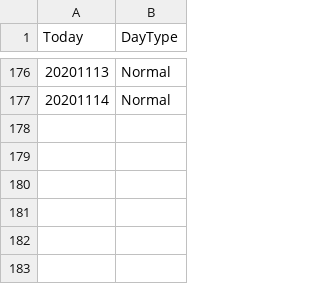
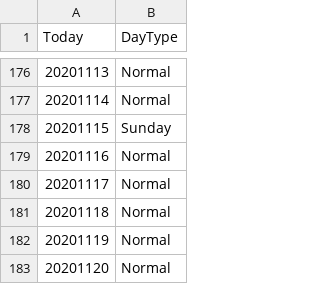
Before and after one commit to rkkreisel/ModelTrader, a CSV file: data/tradingday.csv, drawn as a sheet; only a part is shown, gaps mark what is left out; the diff names each change by its address in the sheet, - before the commit and + after, or states it on an @@ line.

```diff
--- a/data/tradingday.csv
+++ b/data/tradingday.csv
+row 178: 20201115 | Sunday
+row 179: 20201116 | Normal
+row 180: 20201117 | Normal
+row 181: 20201118 | Normal
+row 182: 20201119 | Normal
+row 183: 20201120 | Normal
```
Also changed, not shown: 8 other files.
